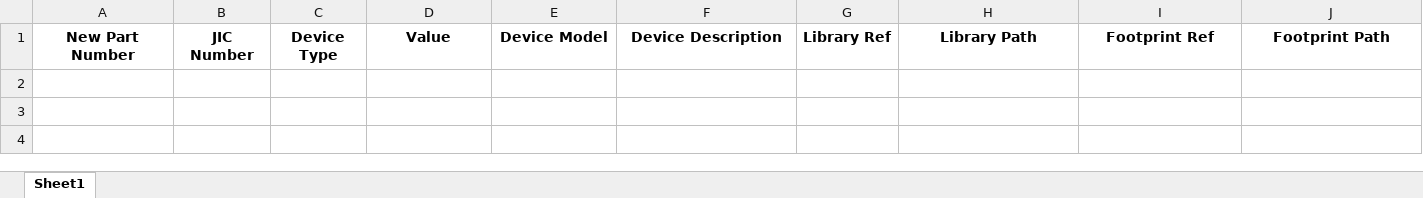
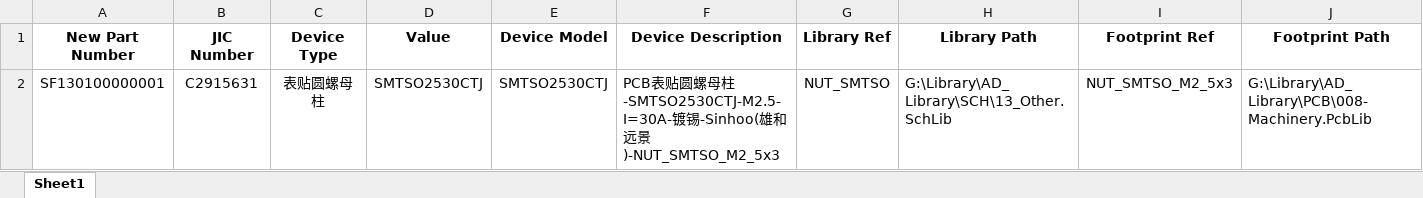
Before and after one commit to Summerele/Library, an Excel workbook: AD_Library/Excel/13_Other.xlsx, sheet Sheet1, drawn as a sheet; only a part is shown; values as stored, in another font and other column widths than the file's, no borders; rows hold the shown columns only; the diff names each change by its address in the sheet, - before the commit and + after, or states it on an @@ line.

```diff
--- a/AD_Library/Excel/13_Other.xlsx (sheet Sheet1)
+++ b/AD_Library/Excel/13_Other.xlsx (sheet Sheet1)
+row 2: SF130100000001 | C2915631 | 表贴圆螺母柱 | SMTSO2530CTJ | SMTSO2530CTJ | PCB表贴圆螺母柱-SMTSO2530CTJ-M2.5-I=30A-镀锡-Sinhoo(雄和远景)-NUT_SMTSO_M2_5x3 | NUT_SMTSO | G:\Library\AD_Library\SCH\13_Other.SchLib | NUT_SMTSO_M2_5x3 | G:\Library\AD_Library\PCB\008-Machinery.PcbLib
```
Also changed, not shown: 2 other files.
